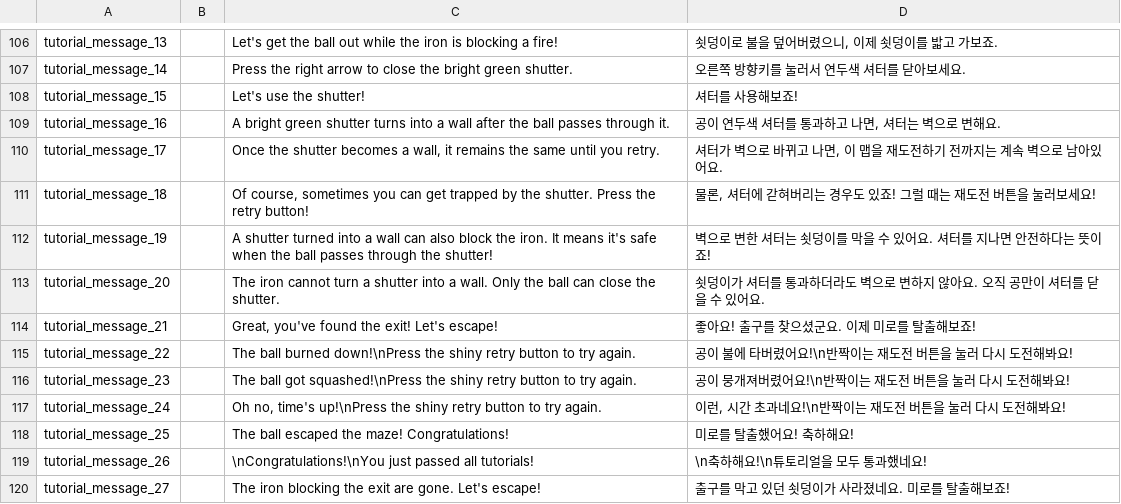
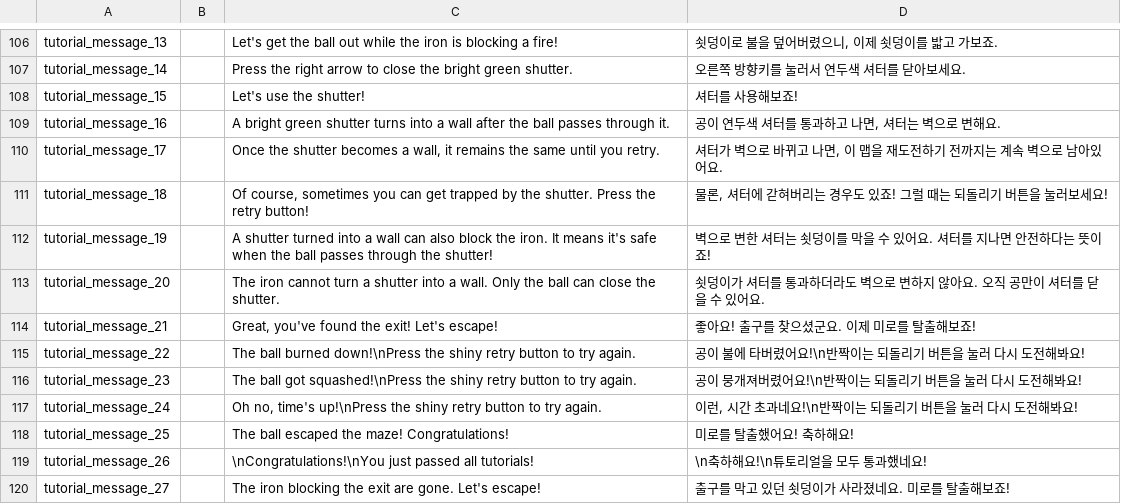
Before and after one commit to salt26/gravita-maze, a CSV file: Assets/Localization/StringTable.csv, drawn as a sheet; only a part is shown, gaps mark what is left out.

Commit message:
update README and change 'retry' Korean translation

```diff
--- a/Assets/Localization/StringTable.csv
+++ b/Assets/Localization/StringTable.csv
@@ -110,3 +110,3 @@ tutorial_message_16,,"A bright green shutter turns into a wall after the ball pa
 tutorial_message_17,,"Once the shutter becomes a wall, it remains the same until you retry.","셔터가 벽으로 바뀌고 나면, 이 맵을 재도전하기 전까지는 계속 벽으로 남아있어요."
-tutorial_message_18,,"Of course, sometimes you can get trapped by the shutter. Press the retry button!","물론, 셔터에 갇혀버리는 경우도 있죠! 그럴 때는 재도전 버튼을 눌러보세요!"
+tutorial_message_18,,"Of course, sometimes you can get trapped by the shutter. Press the retry button!","물론, 셔터에 갇혀버리는 경우도 있죠! 그럴 때는 되돌리기 버튼을 눌러보세요!"
 tutorial_message_19,,"A shutter turned into a wall can also block the iron. It means it's safe when the ball passes through the shutter!","벽으로 변한 셔터는 쇳덩이를 막을 수 있어요. 셔터를 지나면 안전하다는 뜻이죠!"
@@ -114,5 +114,5 @@ tutorial_message_20,,"The iron cannot turn a shutter into a wall. Only the ball
 tutorial_message_21,,"Great, you've found the exit! Let's escape!","좋아요! 출구를 찾으셨군요. 이제 미로를 탈출해보죠!"
-tutorial_message_22,,"The ball burned down!\nPress the shiny retry button to try again.","공이 불에 타버렸어요!\n반짝이는 재도전 버튼을 눌러 다시 도전해봐요!"
-tutorial_message_23,,"The ball got squashed!\nPress the shiny retry button to try again.","공이 뭉개져버렸어요!\n반짝이는 재도전 버튼을 눌러 다시 도전해봐요!"
-tutorial_message_24,,"Oh no, time's up!\nPress the shiny retry button to try again.","이런, 시간 초과네요!\n반짝이는 재도전 버튼을 눌러 다시 도전해봐요!"
+tutorial_message_22,,"The ball burned down!\nPress the shiny retry button to try again.","공이 불에 타버렸어요!\n반짝이는 되돌리기 버튼을 눌러 다시 도전해봐요!"
+tutorial_message_23,,"The ball got squashed!\nPress the shiny retry button to try again.","공이 뭉개져버렸어요!\n반짝이는 되돌리기 버튼을 눌러 다시 도전해봐요!"
+tutorial_message_24,,"Oh no, time's up!\nPress the shiny retry button to try again.","이런, 시간 초과네요!\n반짝이는 되돌리기 버튼을 눌러 다시 도전해봐요!"
 tutorial_message_25,,"The ball escaped the maze! Congratulations!","미로를 탈출했어요! 축하해요!"
```
Also changed, not shown: 3 other files.
